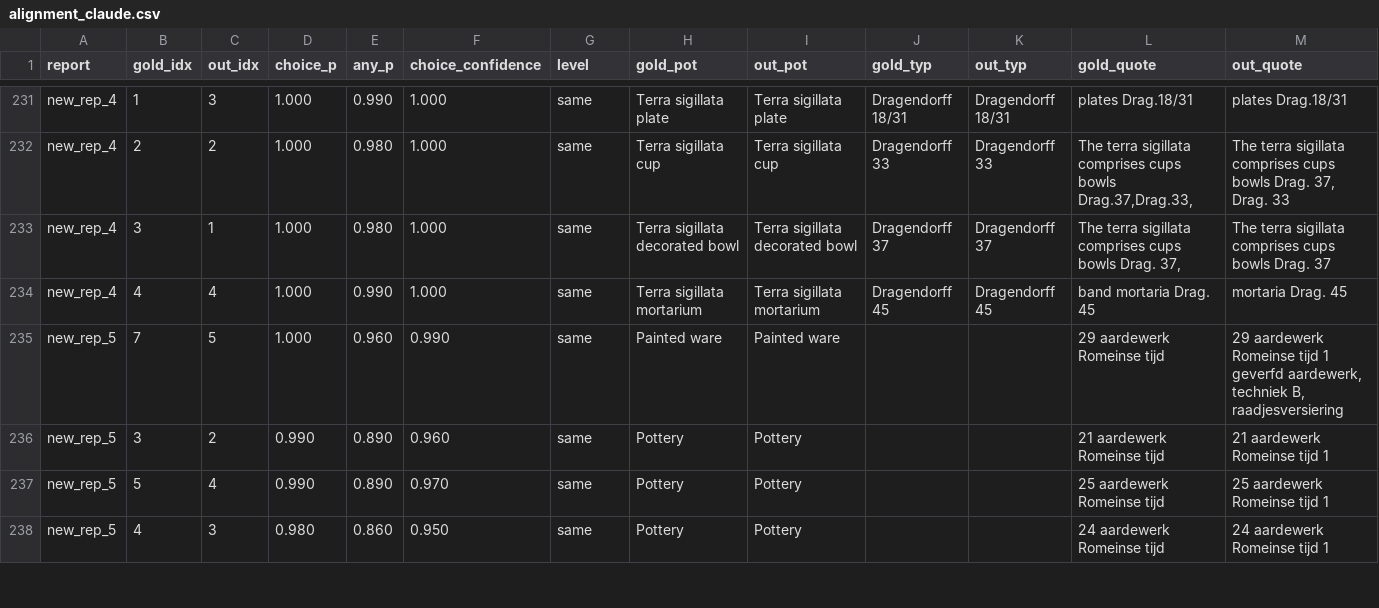
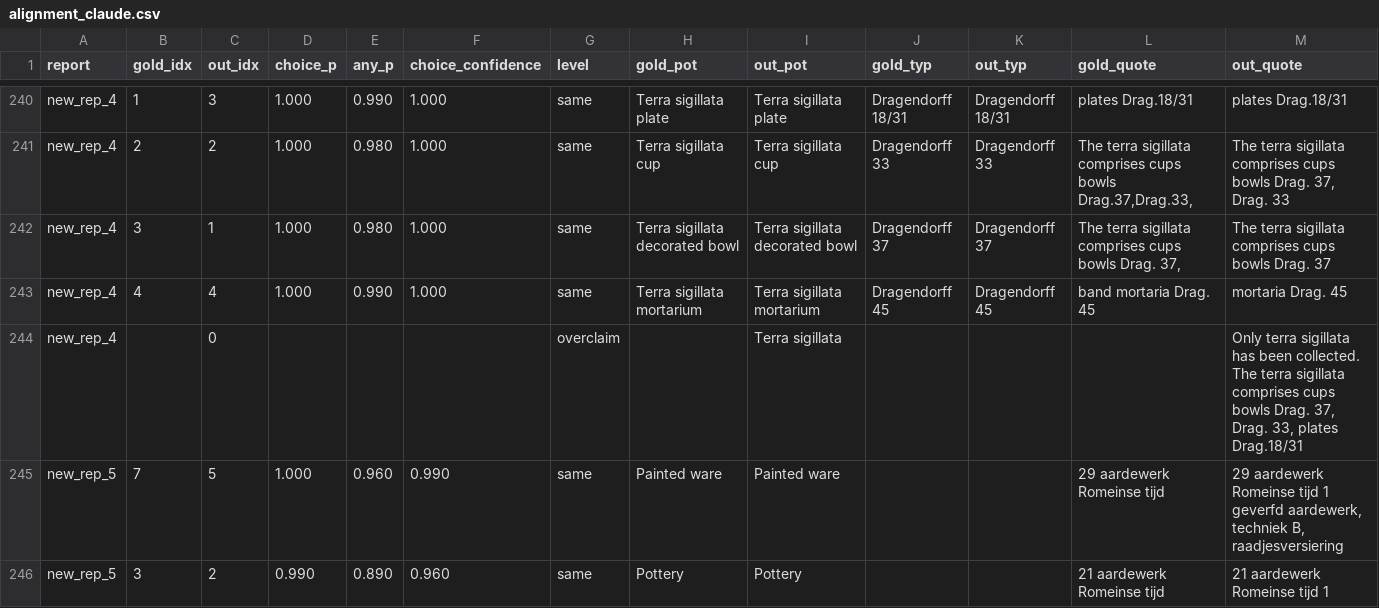
Before and after one commit to headonpro/archroen, a CSV file: docs/research/alignment_reeval_20260919/alignment_claude.csv, drawn as a sheet; only a part is shown, gaps mark what is left out; the shorter side is filled out with more unchanged rows; the diff covers the shown part only; the diff names each change by its address in the sheet, - before the commit and + after, or states it on an @@ line.

```diff
--- a/docs/research/alignment_reeval_20260919/alignment_claude.csv
+++ b/docs/research/alignment_reeval_20260919/alignment_claude.csv
+row 244: new_rep_4 |  | 0 |  |  |  | overclaim |  | Terra sigillata |  |  |  | Only terra sigillata has been collected. The terra sigillata comprises cups bowls Drag. 37, Drag. 33, plates Drag.18/31
```
Also changed, not shown: 9 added rows elsewhere in this file, docs/research/alignment_reeval_20260919/alignment_llama.csv, 3 other files.
